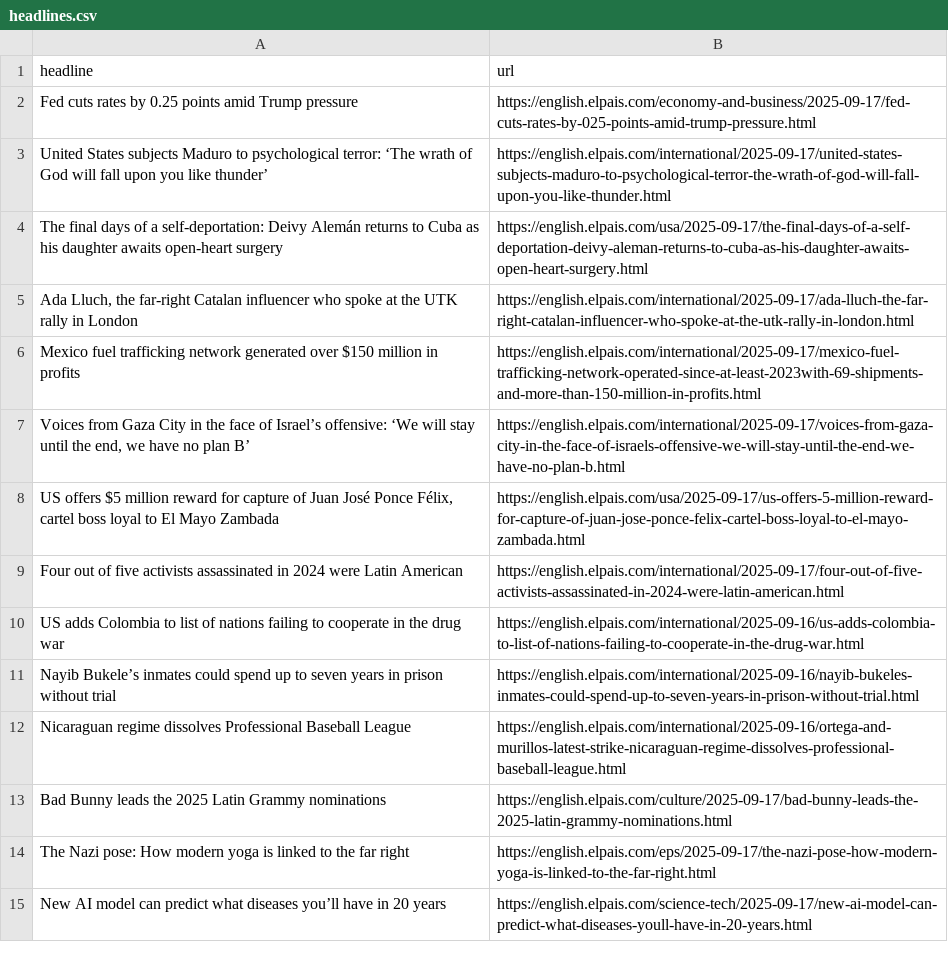
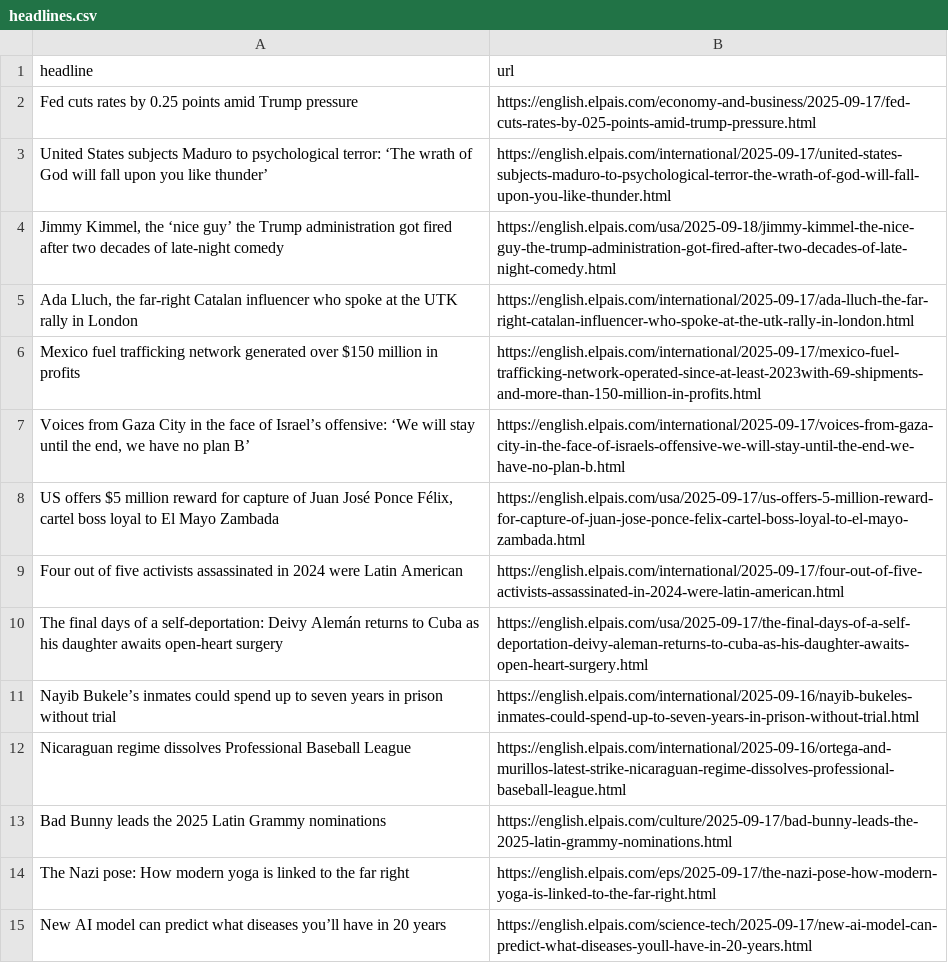
Before and after one commit to JSorrell99/el-pais-autoscraper, a CSV file: headlines.csv, drawn as a sheet; only a part is shown.

```diff
--- a/headlines.csv
+++ b/headlines.csv
@@ -3,3 +3,3 @@ Fed cuts rates by 0.25 points amid Trump pressure,https://english.elpais.com/eco
 United States subjects Maduro to psychological terror: ‘The wrath of God will fall upon you like thunder’ ,https://english.elpais.com/international/2025-09-17/united-states-subjects-maduro-to-psychological-terror-the-wrath-of-god-will-fall-upon-you-like-thunder.html
-The final days of a self-deportation: Deivy Alemán returns to Cuba as his daughter awaits open-heart surgery,https://english.elpais.com/usa/2025-09-17/the-final-days-of-a-self-deportation-deivy-aleman-returns-to-cuba-as-his-daughter-awaits-open-heart-surgery.html
+"Jimmy Kimmel, the ‘nice guy’ the Trump administration got fired after two decades of late-night comedy",https://english.elpais.com/usa/2025-09-18/jimmy-kimmel-the-nice-guy-the-trump-administration-got-fired-after-two-decades-of-late-night-comedy.html
 "Ada Lluch, the far-right Catalan influencer who spoke at the UTK rally in London ",https://english.elpais.com/international/2025-09-17/ada-lluch-the-far-right-catalan-influencer-who-spoke-at-the-utk-rally-in-london.html
@@ -9,3 +9,3 @@ Mexico fuel trafficking network generated over $150 million in profits,https://e
 Four out of five activists assassinated in 2024 were Latin American,https://english.elpais.com/international/2025-09-17/four-out-of-five-activists-assassinated-in-2024-were-latin-american.html
-US adds Colombia to list of nations failing to cooperate in the drug war,https://english.elpais.com/international/2025-09-16/us-adds-colombia-to-list-of-nations-failing-to-cooperate-in-the-drug-war.html
+The final days of a self-deportation: Deivy Alemán returns to Cuba as his daughter awaits open-heart surgery,https://english.elpais.com/usa/2025-09-17/the-final-days-of-a-self-deportation-deivy-aleman-returns-to-cuba-as-his-daughter-awaits-open-heart-surgery.html
 Nayib Bukele’s inmates could spend up to seven years in prison without trial,https://english.elpais.com/international/2025-09-16/nayib-bukeles-inmates-could-spend-up-to-seven-years-in-prison-without-trial.html
```
